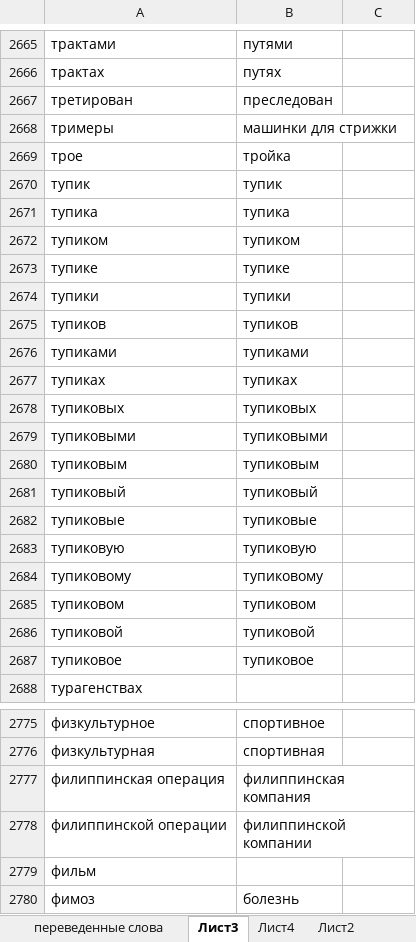
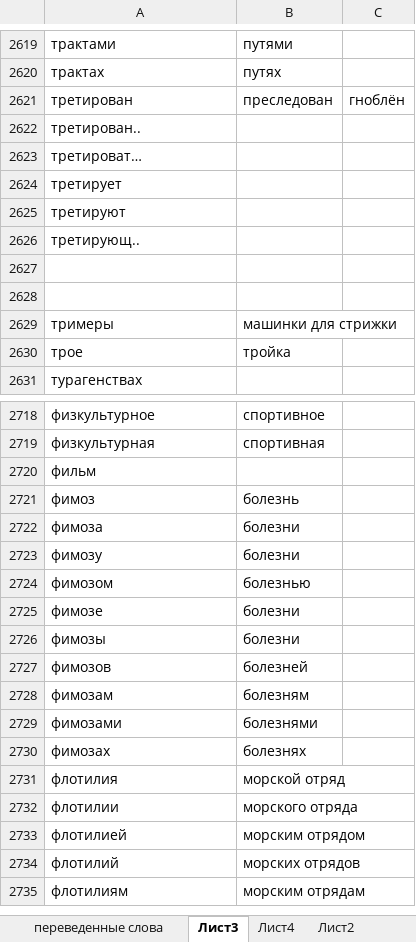
Before and after one commit to AveNRU/text_changer, an Excel workbook: словари/переведённые_слова.xlsx, sheet Лист3, drawn as a sheet; only a part is shown, gaps mark what is left out; the shorter side is filled out with more unchanged rows; values as stored, in another font and other column widths than the file's, no cell formats; removed rows and columns are numbered as before the commit, all else as after; the diff covers the shown part only; the diff names each change by its address in the sheet, - before the commit and + after, or states it on an @@ line.

```diff
--- a/словари/переведённые_слова.xlsx (sheet Лист3)
+++ b/словари/переведённые_слова.xlsx (sheet Лист3)
-C2621: (empty)
+C2621: гноблён
+row 2622: третирован..
+row 2623: третироват…
+row 2624: третирует
+row 2625: третируют
+row 2626: третирующ..
+row 2627: (empty)
+row 2628: (empty)
-row 2670: тупик | тупик
-row 2671: тупика | тупика
-row 2672: тупиком | тупиком
-row 2673: тупике | тупике
-row 2674: тупики | тупики
-row 2675: тупиков | тупиков
-row 2676: тупиками | тупиками
-row 2677: тупиках | тупиках
-row 2678: тупиковых | тупиковых
-row 2679: тупиковыми | тупиковыми
-row 2680: тупиковым | тупиковым
-row 2681: тупиковый | тупиковый
-row 2682: тупиковые | тупиковые
-row 2683: тупиковую | тупиковую
-row 2684: тупиковому | тупиковому
-row 2685: тупиковом | тупиковом
-row 2686: тупиковой | тупиковой
-row 2687: тупиковое | тупиковое
-row 2777: филиппинская операция | филиппинская компания
-row 2778: филиппинской операции | филиппинской компании
```
Also changed, not shown: 66 removed rows and 12 edited cells elsewhere in this sheet, sheet Лист4, cell formats.
